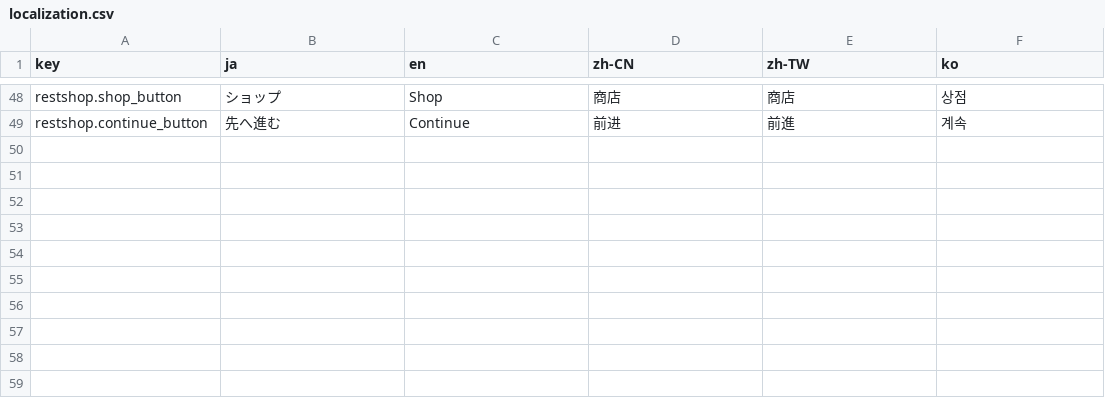
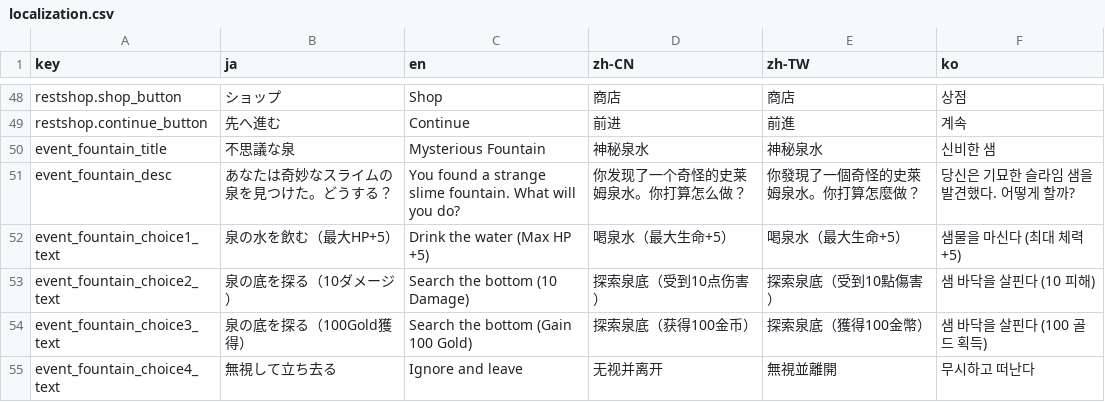
Before and after one commit to acloli/Dungeon, a CSV file: DungeonUnity/Assets/Localization/localization.csv, drawn as a sheet; only a part is shown, gaps mark what is left out; the diff names each change by its address in the sheet, - before the commit and + after, or states it on an @@ line.

Commit message:
update: event master & localization

```diff
--- a/DungeonUnity/Assets/Localization/localization.csv
+++ b/DungeonUnity/Assets/Localization/localization.csv
+row 50: event_fountain_title | 不思議な泉 | Mysterious Fountain | 神秘泉水 | 神秘泉水 | 신비한 샘
+row 51: event_fountain_desc | あなたは奇妙なスライムの泉を見つけた。どうする？ | You found a strange slime fountain. What will you do? | 你发现了一个奇怪的史莱姆泉水。你打算怎么做？ | 你發現了一個奇怪的史萊姆泉水。你打算怎麼做？ | 당신은 기묘한 슬라임 샘을 발견했다. 어떻게 할까?
+row 52: event_fountain_choice1_text | 泉の水を飲む（最大HP+5） | Drink the water (Max HP +5) | 喝泉水（最大生命+5） | 喝泉水（最大生命+5） | 샘물을 마신다 (최대 체력 +5)
+row 53: event_fountain_choice2_text | 泉の底を探る（10ダメージ） | Search the bottom (10 Damage) | 探索泉底（受到10点伤害） | 探索泉底（受到10點傷害） | 샘 바닥을 살핀다 (10 피해)
+row 54: event_fountain_choice3_text | 泉の底を探る（100Gold獲得） | Search the bottom (Gain 100 Gold) | 探索泉底（获得100金币） | 探索泉底（獲得100金幣） | 샘 바닥을 살핀다 (100 골드 획득)
+row 55: event_fountain_choice4_text | 無視して立ち去る | Ignore and leave | 无视并离开 | 無視並離開 | 무시하고 떠난다
```
Also changed, not shown: 2 other files.
